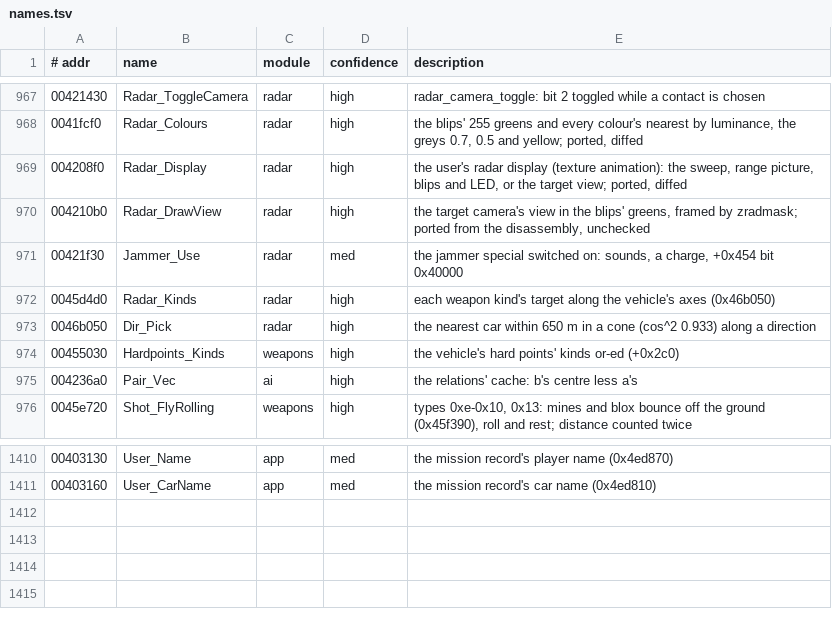
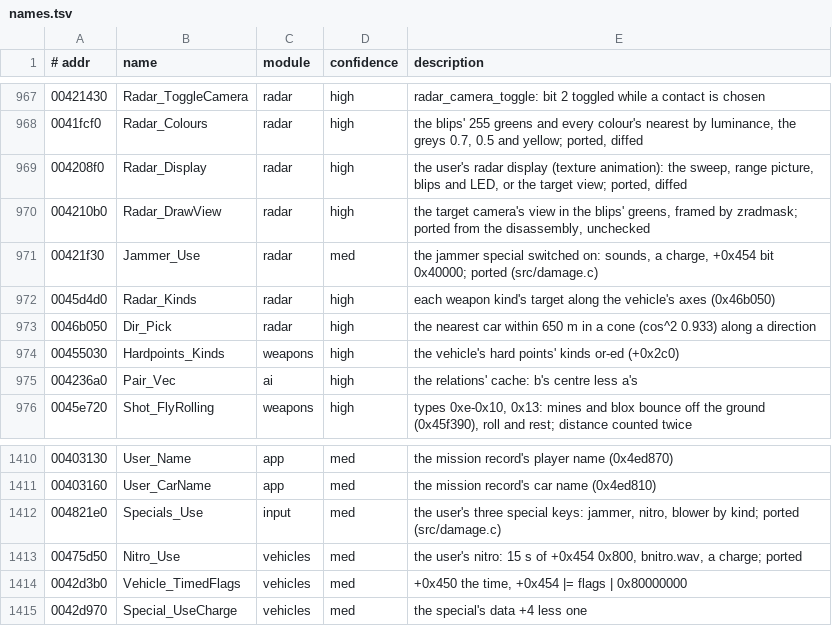
Before and after one commit to emdzej/openi76, a TSV file: tools/ghidra/names.tsv, drawn as a sheet; only a part is shown, gaps mark what is left out.

```diff
--- a/tools/ghidra/names.tsv
+++ b/tools/ghidra/names.tsv
@@ -970,3 +970,3 @@
 004210b0	Radar_DrawView	radar	high	the target camera's view in the blips' greens, framed by zradmask; ported from the disassembly, unchecked
-00421f30	Jammer_Use	radar	med	the jammer special switched on: sounds, a charge, +0x454 bit 0x40000
+00421f30	Jammer_Use	radar	med	the jammer special switched on: sounds, a charge, +0x454 bit 0x40000; ported (src/damage.c)
 0045d4d0	Radar_Kinds	radar	high	each weapon kind's target along the vehicle's axes (0x46b050)
@@ -1411 +1411,5 @@
 00403160	User_CarName	app	med	the mission record's car name (0x4ed810)
+004821e0	Specials_Use	input	med	the user's three special keys: jammer, nitro, blower by kind; ported (src/damage.c)
+00475d50	Nitro_Use	vehicles	med	the user's nitro: 15 s of +0x454 0x800, bnitro.wav, a charge; ported
+0042d3b0	Vehicle_TimedFlags	vehicles	med	+0x450 the time, +0x454 |= flags | 0x80000000
+0042d970	Special_UseCharge	vehicles	med	the special's data +4 less one
```
Also changed, not shown: 5 other files.
